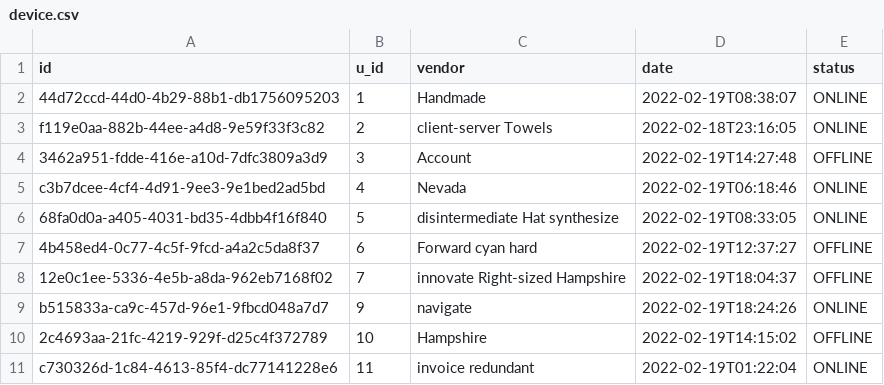
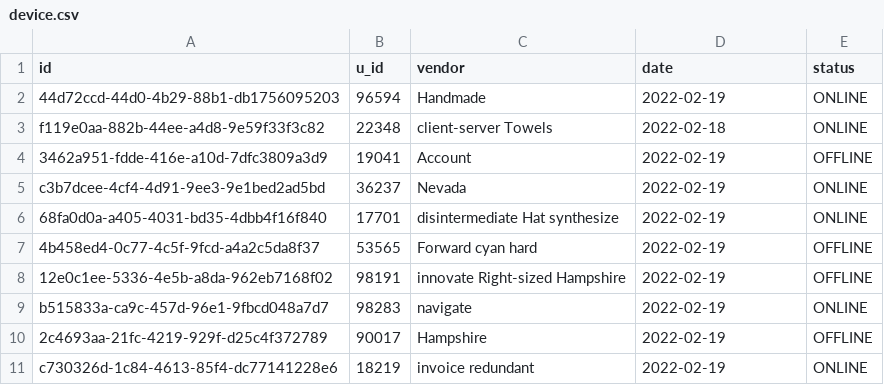
Before and after one commit to FrankSiret/spring-boot-gateway, a CSV file: src/main/resources/config/liquibase/fake-data/device.csv, drawn as a sheet.

```diff
--- a/src/main/resources/config/liquibase/fake-data/device.csv
+++ b/src/main/resources/config/liquibase/fake-data/device.csv
@@ -1,11 +1,11 @@
 id;u_id;vendor;date;status
-44d72ccd-44d0-4b29-88b1-db1756095203;1;Handmade;2022-02-19T08:38:07;ONLINE
-f119e0aa-882b-44ee-a4d8-9e59f33f3c82;2;client-server Towels;2022-02-18T23:16:05;ONLINE
-3462a951-fdde-416e-a10d-7dfc3809a3d9;3;Account;2022-02-19T14:27:48;OFFLINE
-c3b7dcee-4cf4-4d91-9ee3-9e1bed2ad5bd;4;Nevada;2022-02-19T06:18:46;ONLINE
-68fa0d0a-a405-4031-bd35-4dbb4f16f840;5;disintermediate Hat synthesize;2022-02-19T08:33:05;ONLINE
-4b458ed4-0c77-4c5f-9fcd-a4a2c5da8f37;6;Forward cyan hard;2022-02-19T12:37:27;OFFLINE
-12e0c1ee-5336-4e5b-a8da-962eb7168f02;7;innovate Right-sized Hampshire;2022-02-19T18:04:37;OFFLINE
-b515833a-ca9c-457d-96e1-9fbcd048a7d7;9;navigate;2022-02-19T18:24:26;ONLINE
-2c4693aa-21fc-4219-929f-d25c4f372789;10;Hampshire;2022-02-19T14:15:02;OFFLINE
-c730326d-1c84-4613-85f4-dc77141228e6;11;invoice redundant;2022-02-19T01:22:04;ONLINE
+44d72ccd-44d0-4b29-88b1-db1756095203;96594;Handmade;2022-02-19;ONLINE
+f119e0aa-882b-44ee-a4d8-9e59f33f3c82;22348;client-server Towels;2022-02-18;ONLINE
+3462a951-fdde-416e-a10d-7dfc3809a3d9;19041;Account;2022-02-19;OFFLINE
+c3b7dcee-4cf4-4d91-9ee3-9e1bed2ad5bd;36237;Nevada;2022-02-19;ONLINE
+68fa0d0a-a405-4031-bd35-4dbb4f16f840;17701;disintermediate Hat synthesize;2022-02-19;ONLINE
+4b458ed4-0c77-4c5f-9fcd-a4a2c5da8f37;53565;Forward cyan hard;2022-02-19;OFFLINE
+12e0c1ee-5336-4e5b-a8da-962eb7168f02;98191;innovate Right-sized Hampshire;2022-02-19;OFFLINE
+b515833a-ca9c-457d-96e1-9fbcd048a7d7;98283;navigate;2022-02-19;ONLINE
+2c4693aa-21fc-4219-929f-d25c4f372789;90017;Hampshire;2022-02-19;OFFLINE
+c730326d-1c84-4613-85f4-dc77141228e6;18219;invoice redundant;2022-02-19;ONLINE
```
Also changed, not shown: 21 other files.
